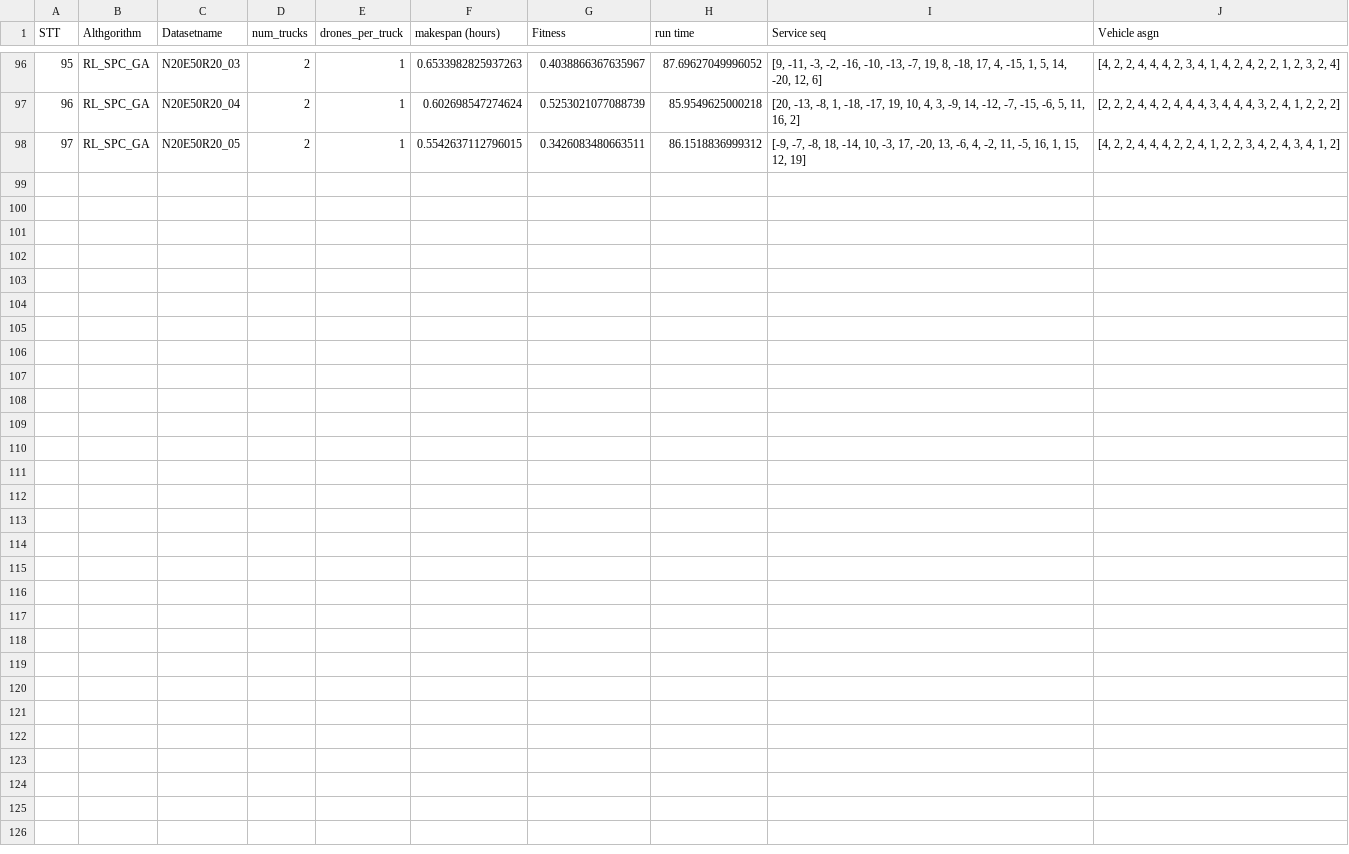
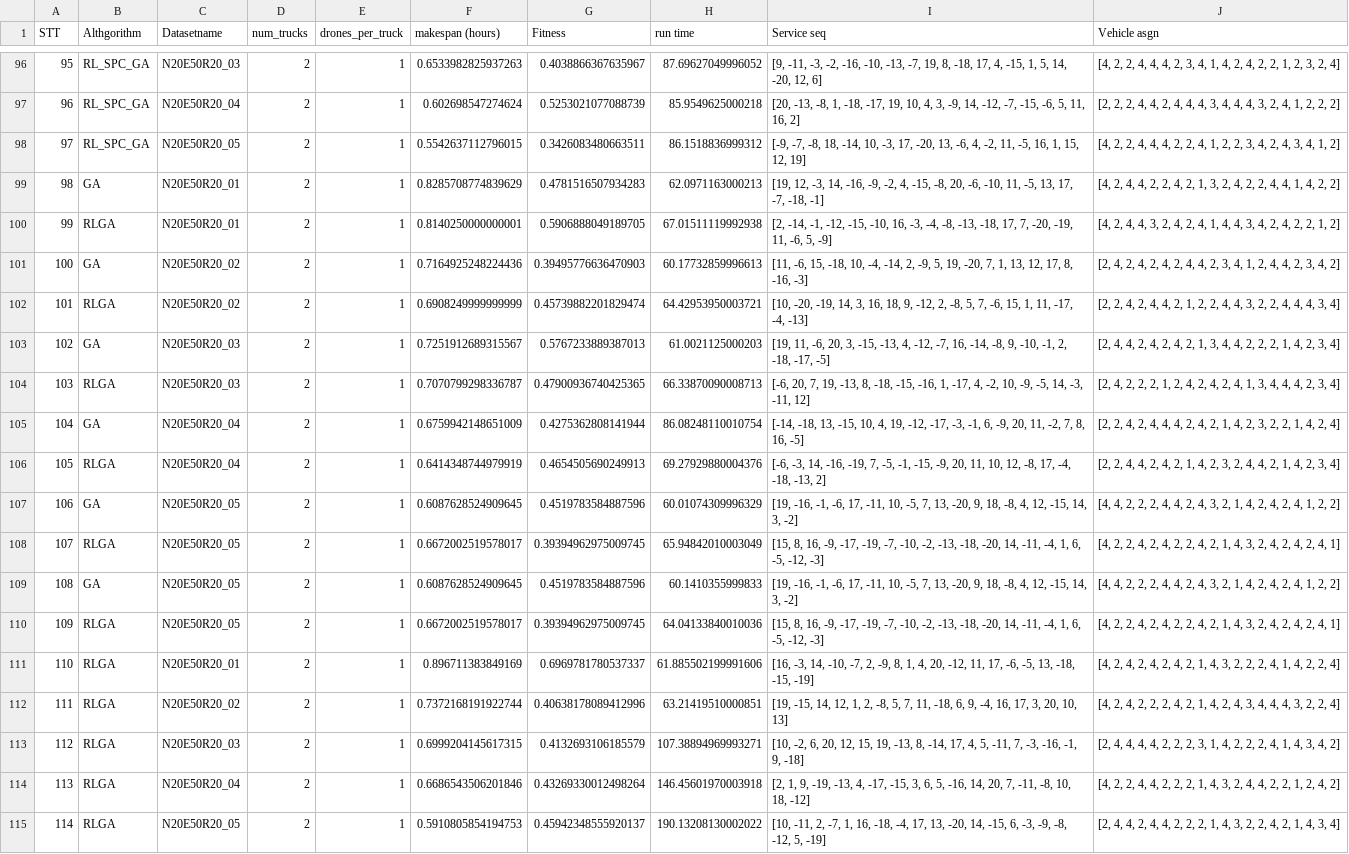
Before and after one commit to nhngmnh/RL_HGA_RPP_mTD_20225046_20252, a CSV file: results.csv, drawn as a sheet; only a part is shown, gaps mark what is left out.

```diff
--- a/results.csv
+++ b/results.csv
@@ -98 +98,18 @@ STT,Althgorithm,Datasetname,num_trucks,drones_per_truck,makespan (hours),Fitness
 97,RL_SPC_GA,N20E50R20_05,2,1,0.5542637112796015,0.3426083480663511,86.1518836999312,"[-9, -7, -8, 18, -14, 10, -3, 17, -20, 13, -6, 4, -2, 11, -5, 16, 1, 15, 12, 19]","[4, 2, 2, 4, 4, 4, 2, 2, 4, 1, 2, 2, 3, 4, 2, 4, 3, 4, 1, 2]"
+98,GA,N20E50R20_01,2,1,0.8285708774839629,0.4781516507934283,62.0971163000213,"[19, 12, -3, 14, -16, -9, -2, 4, -15, -8, 20, -6, -10, 11, -5, 13, 17, -7, -18, -1]","[4, 2, 4, 4, 2, 2, 4, 2, 1, 3, 2, 4, 2, 2, 4, 4, 1, 4, 2, 2]"
+99,RLGA,N20E50R20_01,2,1,0.8140250000000001,0.5906888049189705,67.01511119992938,"[2, -14, -1, -12, -15, -10, 16, -3, -4, -8, -13, -18, 17, 7, -20, -19, 11, -6, 5, -9]","[4, 2, 4, 4, 3, 2, 4, 2, 4, 1, 4, 4, 3, 4, 2, 4, 2, 2, 1, 2]"
+100,GA,N20E50R20_02,2,1,0.7164925248224436,0.39495776636470903,60.17732859996613,"[11, -6, 15, -18, 10, -4, -14, 2, -9, 5, 19, -20, 7, 1, 13, 12, 17, 8, -16, -3]","[2, 4, 2, 4, 2, 4, 2, 4, 4, 2, 3, 4, 1, 2, 4, 4, 2, 3, 4, 2]"
+101,RLGA,N20E50R20_02,2,1,0.6908249999999999,0.45739882201829474,64.42953950003721,"[10, -20, -19, 14, 3, 16, 18, 9, -12, 2, -8, 5, 7, -6, 15, 1, 11, -17, -4, -13]","[2, 2, 4, 2, 4, 4, 2, 1, 2, 2, 4, 4, 3, 2, 2, 4, 4, 4, 3, 4]"
+102,GA,N20E50R20_03,2,1,0.7251912689315567,0.5767233889387013,61.0021125000203,"[19, 11, -6, 20, 3, -15, -13, 4, -12, -7, 16, -14, -8, 9, -10, -1, 2, -18, -17, -5]","[2, 4, 4, 2, 4, 2, 4, 2, 1, 3, 4, 4, 2, 2, 2, 1, 4, 2, 3, 4]"
+103,RLGA,N20E50R20_03,2,1,0.7070799298336787,0.47900936740425365,66.33870090008713,"[-6, 20, 7, 19, -13, 8, -18, -15, -16, 1, -17, 4, -2, 10, -9, -5, 14, -3, -11, 12]","[2, 4, 2, 2, 2, 1, 2, 4, 2, 4, 2, 4, 1, 3, 4, 4, 4, 2, 3, 4]"
+104,GA,N20E50R20_04,2,1,0.6759942148651009,0.4275362808141944,86.08248110010754,"[-14, -18, 13, -15, 10, 4, 19, -12, -17, -3, -1, 6, -9, 20, 11, -2, 7, 8, 16, -5]","[2, 2, 4, 2, 4, 4, 4, 2, 4, 2, 1, 4, 2, 3, 2, 2, 1, 4, 2, 4]"
+105,RLGA,N20E50R20_04,2,1,0.6414348744979919,0.4654505690249913,69.27929880004376,"[-6, -3, 14, -16, -19, 7, -5, -1, -15, -9, 20, 11, 10, 12, -8, 17, -4, -18, -13, 2]","[2, 2, 4, 4, 2, 4, 2, 1, 4, 2, 3, 2, 4, 4, 2, 1, 4, 2, 3, 4]"
+106,GA,N20E50R20_05,2,1,0.6087628524909645,0.4519783584887596,60.01074309996329,"[19, -16, -1, -6, 17, -11, 10, -5, 7, 13, -20, 9, 18, -8, 4, 12, -15, 14, 3, -2]","[4, 4, 2, 2, 2, 4, 4, 2, 4, 3, 2, 1, 4, 2, 4, 2, 4, 1, 2, 2]"
+107,RLGA,N20E50R20_05,2,1,0.6672002519578017,0.39394962975009745,65.94842010003049,"[15, 8, 16, -9, -17, -19, -7, -10, -2, -13, -18, -20, 14, -11, -4, 1, 6, -5, -12, -3]","[4, 2, 2, 4, 2, 4, 2, 2, 4, 2, 1, 4, 3, 2, 4, 2, 4, 2, 4, 1]"
+108,GA,N20E50R20_05,2,1,0.6087628524909645,0.4519783584887596,60.1410355999833,"[19, -16, -1, -6, 17, -11, 10, -5, 7, 13, -20, 9, 18, -8, 4, 12, -15, 14, 3, -2]","[4, 4, 2, 2, 2, 4, 4, 2, 4, 3, 2, 1, 4, 2, 4, 2, 4, 1, 2, 2]"
+109,RLGA,N20E50R20_05,2,1,0.6672002519578017,0.39394962975009745,64.04133840010036,"[15, 8, 16, -9, -17, -19, -7, -10, -2, -13, -18, -20, 14, -11, -4, 1, 6, -5, -12, -3]","[4, 2, 2, 4, 2, 4, 2, 2, 4, 2, 1, 4, 3, 2, 4, 2, 4, 2, 4, 1]"
+110,RLGA,N20E50R20_01,2,1,0.896711383849169,0.6969781780537337,61.885502199991606,"[16, -3, 14, -10, -7, 2, -9, 8, 1, 4, 20, -12, 11, 17, -6, -5, 13, -18, -15, -19]","[4, 2, 4, 2, 4, 2, 4, 2, 1, 4, 3, 2, 2, 2, 4, 1, 4, 2, 2, 4]"
+111,RLGA,N20E50R20_02,2,1,0.7372168191922744,0.40638178089412996,63.21419510000851,"[19, -15, 14, 12, 1, 2, -8, 5, 7, 11, -18, 6, 9, -4, 16, 17, 3, 20, 10, 13]","[4, 2, 4, 2, 2, 2, 4, 2, 1, 4, 2, 4, 3, 4, 4, 4, 3, 2, 2, 4]"
+112,RLGA,N20E50R20_03,2,1,0.6999204145617315,0.4132693106185579,107.38894969993271,"[10, -2, 6, 20, 12, 15, 19, -13, 8, -14, 17, 4, 5, -11, 7, -3, -16, -1, 9, -18]","[2, 4, 4, 4, 4, 2, 2, 2, 3, 1, 4, 2, 2, 2, 4, 1, 4, 3, 4, 2]"
+113,RLGA,N20E50R20_04,2,1,0.6686543506201846,0.43269330012498264,146.45601970003918,"[2, 1, 9, -19, -13, 4, -17, -15, 3, 6, 5, -16, 14, 20, 7, -11, -8, 10, 18, -12]","[4, 2, 2, 4, 4, 2, 2, 2, 1, 4, 3, 2, 4, 4, 2, 2, 1, 2, 4, 2]"
+114,RLGA,N20E50R20_05,2,1,0.5910805854194753,0.45942348555920137,190.13208130002022,"[10, -11, 2, -7, 1, 16, -18, -4, 17, 13, -20, 14, -15, 6, -3, -9, -8, -12, 5, -19]","[2, 4, 4, 2, 4, 4, 2, 2, 2, 1, 4, 3, 2, 2, 4, 2, 1, 4, 3, 4]"
```
Also changed, not shown: 5 other files.
